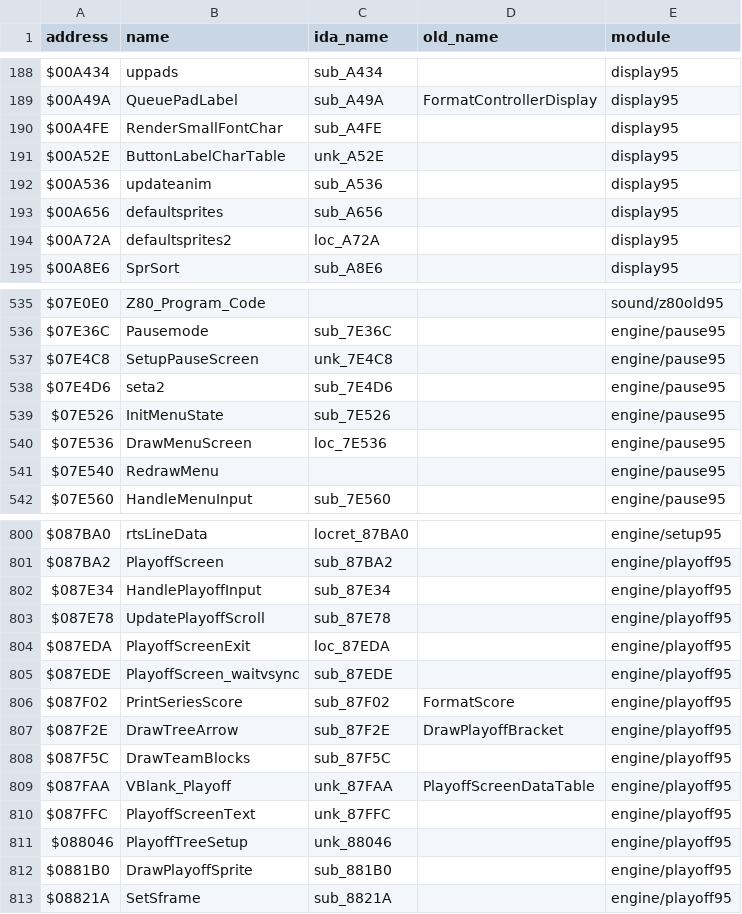
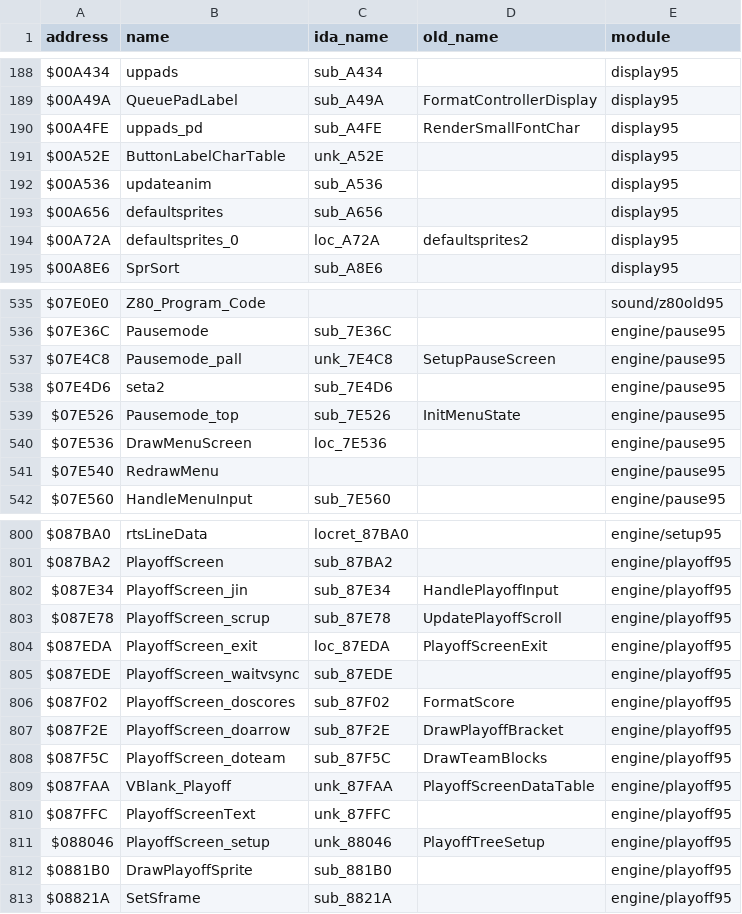
Before and after one commit to abdulahmad/NHL95Genesis, a CSV file: docs/name_map.csv, drawn as a sheet; only a part is shown, gaps mark what is left out; the diff covers the shown part only.

Commit message:
Rename 93G-inherited routines to their 92G parent_local names

```diff
--- a/docs/name_map.csv
+++ b/docs/name_map.csv
@@ -189,3 +189,3 @@ $00A434,uppads,sub_A434,,display95
 $00A49A,QueuePadLabel,sub_A49A,FormatControllerDisplay,display95
-$00A4FE,RenderSmallFontChar,sub_A4FE,,display95
+$00A4FE,uppads_pd,sub_A4FE,RenderSmallFontChar,display95
 $00A52E,ButtonLabelCharTable,unk_A52E,,display95
@@ -193,3 +193,3 @@ $00A536,updateanim,sub_A536,,display95
 $00A656,defaultsprites,sub_A656,,display95
-$00A72A,defaultsprites2,loc_A72A,,display95
+$00A72A,defaultsprites_0,loc_A72A,defaultsprites2,display95
 $00A8E6,SprSort,sub_A8E6,,display95
@@ -536,5 +536,5 @@ $07E0E0,Z80_Program_Code,,,sound/z80old95
 $07E36C,Pausemode,sub_7E36C,,engine/pause95
-$07E4C8,SetupPauseScreen,unk_7E4C8,,engine/pause95
+$07E4C8,Pausemode_pall,unk_7E4C8,SetupPauseScreen,engine/pause95
 $07E4D6,seta2,sub_7E4D6,,engine/pause95
-$07E526,InitMenuState,sub_7E526,,engine/pause95
+$07E526,Pausemode_top,sub_7E526,InitMenuState,engine/pause95
 $07E536,DrawMenuScreen,loc_7E536,,engine/pause95
@@ -801,12 +801,12 @@ $087BA0,rtsLineData,locret_87BA0,,engine/setup95
 $087BA2,PlayoffScreen,sub_87BA2,,engine/playoff95
-$087E34,HandlePlayoffInput,sub_87E34,,engine/playoff95
-$087E78,UpdatePlayoffScroll,sub_87E78,,engine/playoff95
-$087EDA,PlayoffScreenExit,loc_87EDA,,engine/playoff95
+$087E34,PlayoffScreen_jin,sub_87E34,HandlePlayoffInput,engine/playoff95
+$087E78,PlayoffScreen_scrup,sub_87E78,UpdatePlayoffScroll,engine/playoff95
+$087EDA,PlayoffScreen_exit,loc_87EDA,PlayoffScreenExit,engine/playoff95
 $087EDE,PlayoffScreen_waitvsync,sub_87EDE,,engine/playoff95
-$087F02,PrintSeriesScore,sub_87F02,FormatScore,engine/playoff95
-$087F2E,DrawTreeArrow,sub_87F2E,DrawPlayoffBracket,engine/playoff95
-$087F5C,DrawTeamBlocks,sub_87F5C,,engine/playoff95
+$087F02,PlayoffScreen_doscores,sub_87F02,FormatScore,engine/playoff95
+$087F2E,PlayoffScreen_doarrow,sub_87F2E,DrawPlayoffBracket,engine/playoff95
+$087F5C,PlayoffScreen_doteam,sub_87F5C,DrawTeamBlocks,engine/playoff95
 $087FAA,VBlank_Playoff,unk_87FAA,PlayoffScreenDataTable,engine/playoff95
 $087FFC,PlayoffScreenText,unk_87FFC,,engine/playoff95
-$088046,PlayoffTreeSetup,unk_88046,,engine/playoff95
+$088046,PlayoffScreen_setup,unk_88046,PlayoffTreeSetup,engine/playoff95
 $0881B0,DrawPlayoffSprite,sub_881B0,,engine/playoff95
```
Also changed, not shown: 17 edited cells elsewhere in this file, docs/function_origins.csv, 21 other files.
